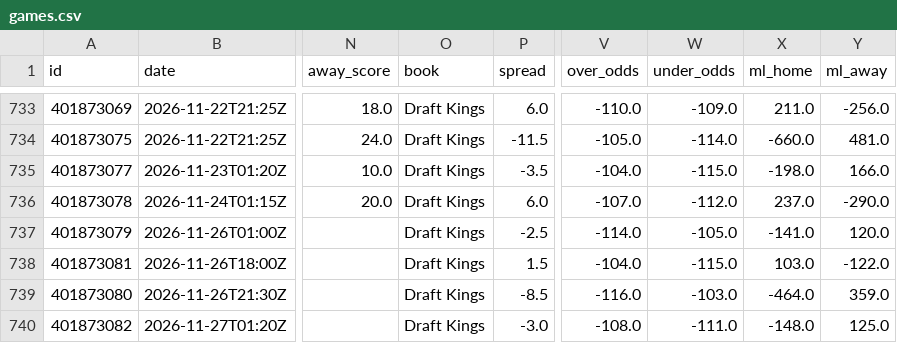
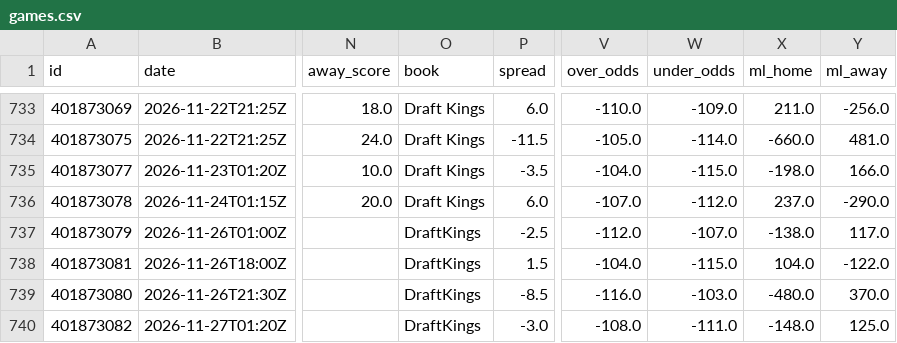
Before and after one commit to bradyaubuchon/cbb-model, a CSV file: data/nfl/games.csv, drawn as a sheet; only a part is shown, gaps mark what is left out; the diff names each change by its address in the sheet, - before the commit and + after, or states it on an @@ line.

```diff
--- a/data/nfl/games.csv
+++ b/data/nfl/games.csv
-O737:O740 (book): Draft Kings
+O737:O740 (book): DraftKings
-V737 (over_odds): -114.0
+V737 (over_odds): -112.0
-W737 (under_odds): -105.0
+W737 (under_odds): -107.0
-X737 (ml_home): -141.0
+X737 (ml_home): -138.0
-Y737 (ml_away): 120.0
+Y737 (ml_away): 117.0
-X738 (ml_home): 103.0
+X738 (ml_home): 104.0
-X739 (ml_home): -464.0
+X739 (ml_home): -480.0
-Y739 (ml_away): 359.0
+Y739 (ml_away): 370.0
```
Also changed, not shown: data/nba/games.csv, 14 other files.
